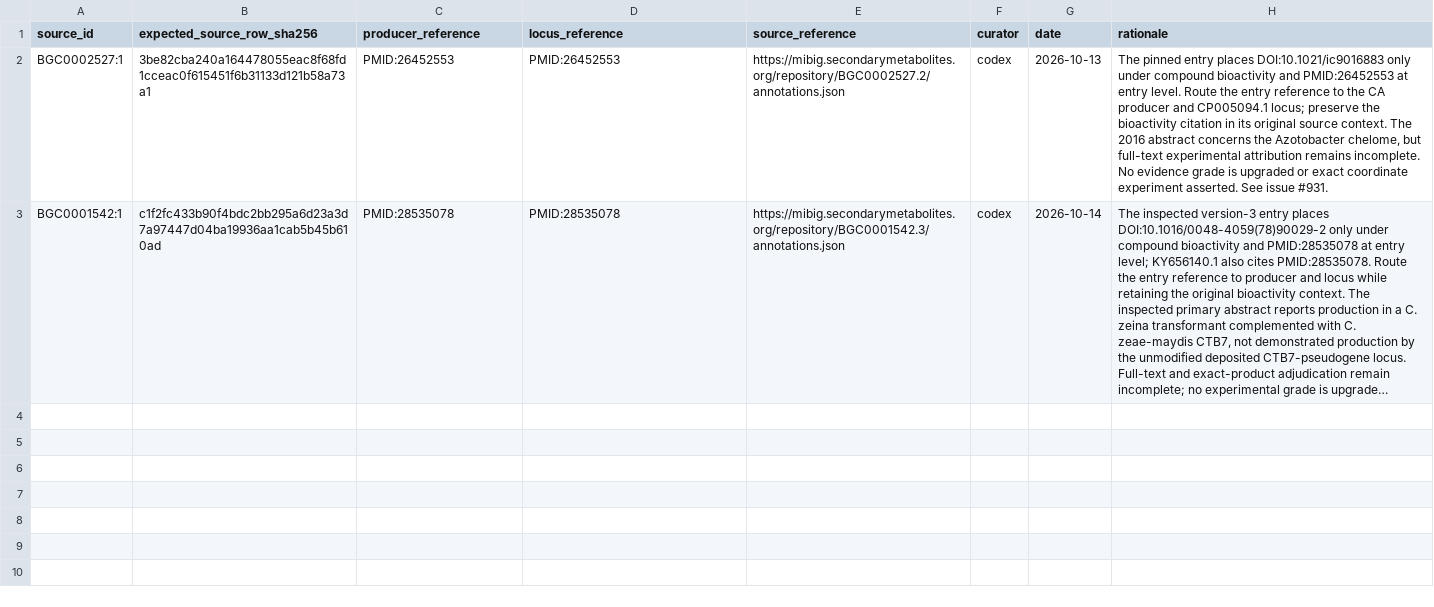
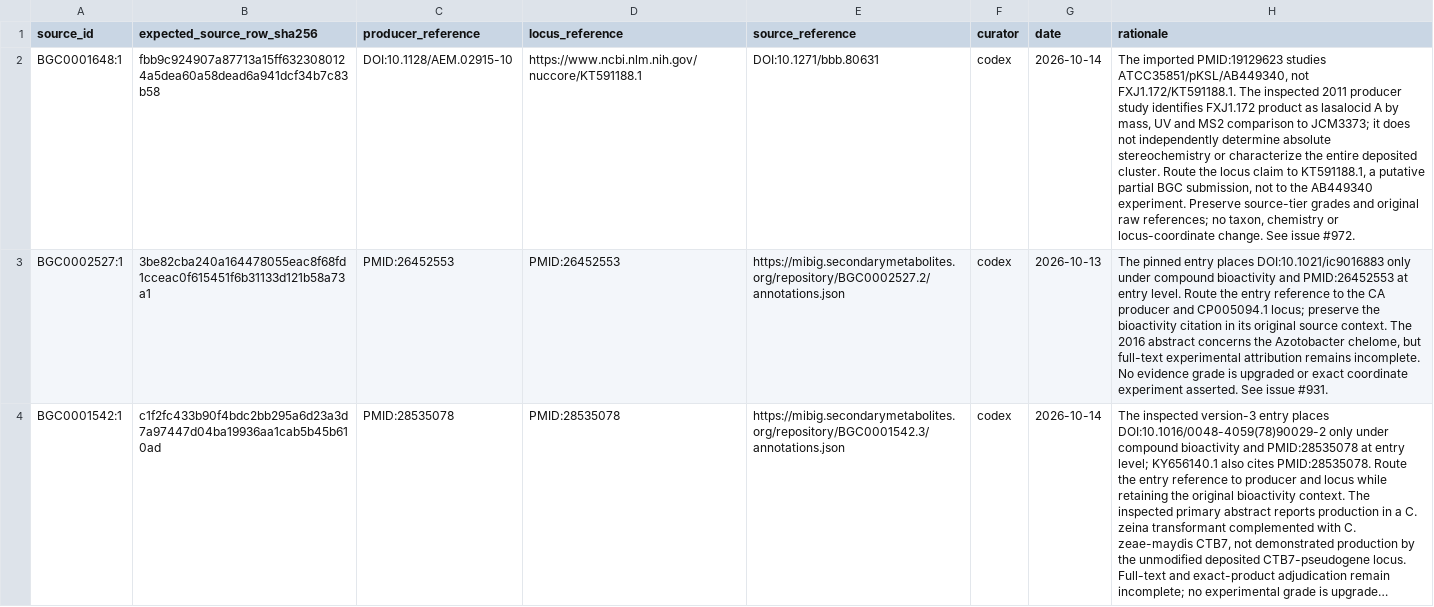
Before and after one commit to CultureBotAI/NaturalProductMech, a TSV file: curation/mibig_claim_references.tsv, drawn as a sheet; long unchanged cells end in …; the diff names each change by its address in the sheet, - before the commit and + after, or states it on an @@ line.

Commit message:
Review lasalocid records and correct strain and locus provenance

```diff
--- a/curation/mibig_claim_references.tsv
+++ b/curation/mibig_claim_references.tsv
+row 2: BGC0001648:1 | fbb9c924907a87713a15ff6323080124a5dea60a58dead6a941dcf34b7c83b58 | DOI:10.1128/AEM.02915-10 | https://www.ncbi.nlm.nih.gov/nuccore/KT591188.1 | DOI:10.1271/bbb.80631 | codex | 2026-10-14 | The imported PMID:19129623 studies ATCC35851/pKSL/AB449340, not FXJ1.172/KT591188.1. The inspected 2011 producer study identifies FXJ1.172 product as lasalocid A by mass, UV and MS2 comparison to JCM3373; it does not independently determine absolute stereochemistry or characterize the entire deposited cluster. Route the locus claim to KT591188.1, a putative partial BGC submission, not to the AB449340 experiment. Preserve source-tier grades and original raw references; no taxon, chemistry or locus-coordinate change. See issue #972.
```
Also changed, not shown: curation/mibig_producer_strains.tsv, 22 other files.
